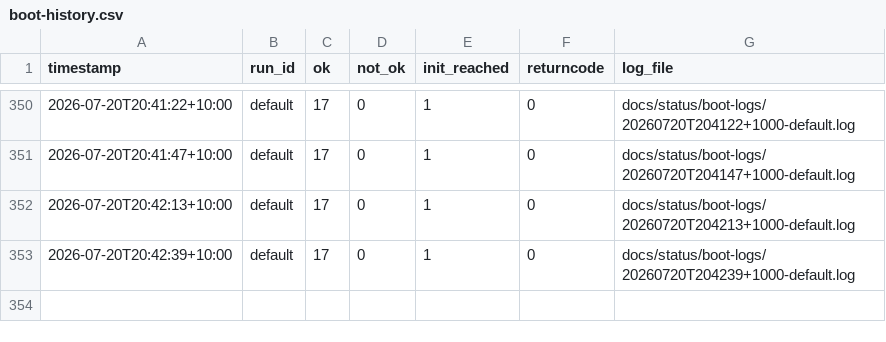
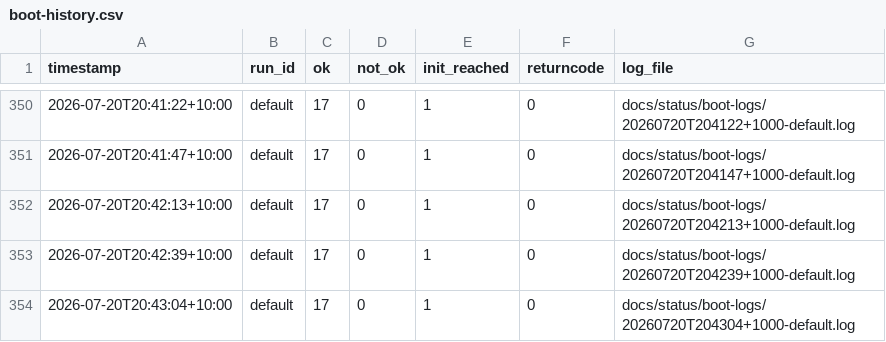
Before and after one commit to awto-au/linux-rs, a CSV file: docs/status/boot-history.csv, drawn as a sheet; only a part is shown, gaps mark what is left out; the diff names each change by its address in the sheet, - before the commit and + after, or states it on an @@ line.

```diff
--- a/docs/status/boot-history.csv
+++ b/docs/status/boot-history.csv
+row 354: 2026-07-20T20:43:04+10:00 | default | 17 | 0 | 1 | 0 | docs/status/boot-logs/20260720T204304+1000-default.log
```
Also changed, not shown: 1 other file.
